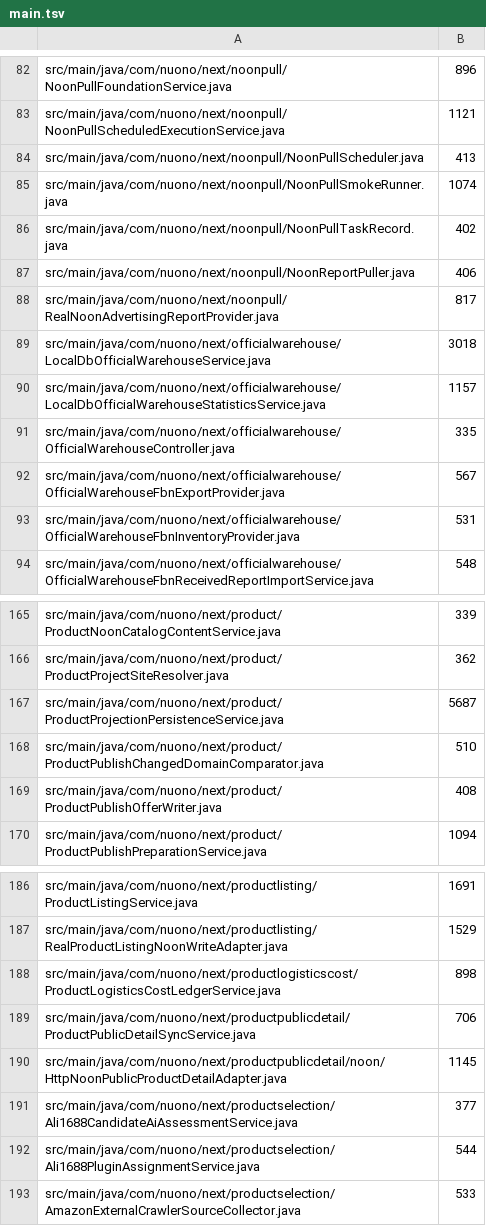
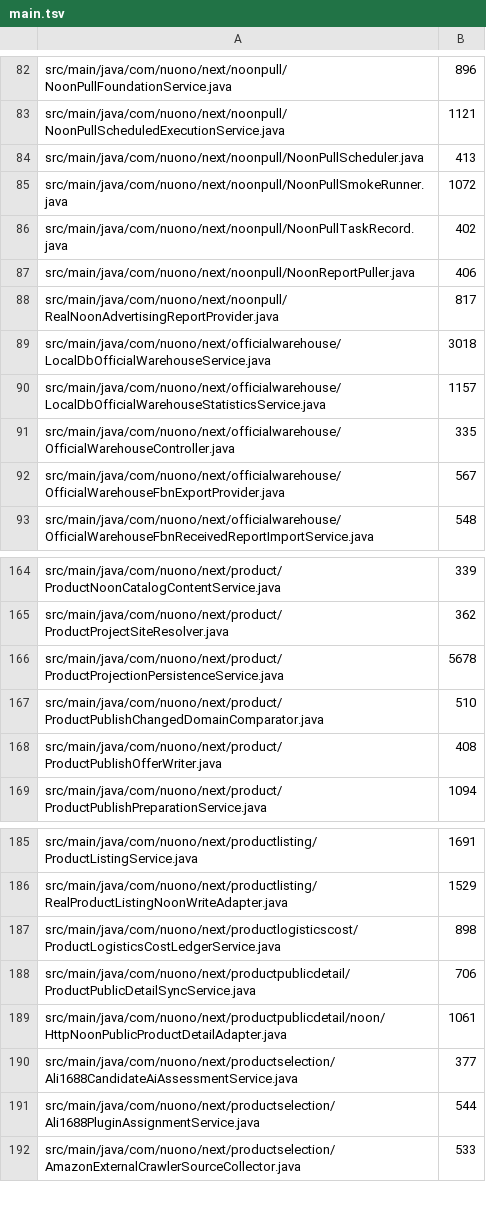
Before and after one commit to gromy92/nuono-next-backend, a TSV file: .github/source-size-baseline/main.tsv, drawn as a sheet; only a part is shown, gaps mark what is left out.

```diff
--- a/.github/source-size-baseline/main.tsv
+++ b/.github/source-size-baseline/main.tsv
@@ -84,3 +84,3 @@ src/main/java/com/nuono/next/noonpull/NoonPullScheduledExecutionService.java	112
 src/main/java/com/nuono/next/noonpull/NoonPullScheduler.java	413
-src/main/java/com/nuono/next/noonpull/NoonPullSmokeRunner.java	1074
+src/main/java/com/nuono/next/noonpull/NoonPullSmokeRunner.java	1072
 src/main/java/com/nuono/next/noonpull/NoonPullTaskRecord.java	402
@@ -92,3 +92,2 @@ src/main/java/com/nuono/next/officialwarehouse/OfficialWarehouseController.java
 src/main/java/com/nuono/next/officialwarehouse/OfficialWarehouseFbnExportProvider.java	567
-src/main/java/com/nuono/next/officialwarehouse/OfficialWarehouseFbnInventoryProvider.java	531
 src/main/java/com/nuono/next/officialwarehouse/OfficialWarehouseFbnReceivedReportImportService.java	548
@@ -166,3 +165,3 @@ src/main/java/com/nuono/next/product/ProductNoonCatalogContentService.java	339
 src/main/java/com/nuono/next/product/ProductProjectSiteResolver.java	362
-src/main/java/com/nuono/next/product/ProductProjectionPersistenceService.java	5687
+src/main/java/com/nuono/next/product/ProductProjectionPersistenceService.java	5678
 src/main/java/com/nuono/next/product/ProductPublishChangedDomainComparator.java	510
@@ -189,3 +188,3 @@ src/main/java/com/nuono/next/productlogisticscost/ProductLogisticsCostLedgerServ
 src/main/java/com/nuono/next/productpublicdetail/ProductPublicDetailSyncService.java	706
-src/main/java/com/nuono/next/productpublicdetail/noon/HttpNoonPublicProductDetailAdapter.java	1145
+src/main/java/com/nuono/next/productpublicdetail/noon/HttpNoonPublicProductDetailAdapter.java	1061
 src/main/java/com/nuono/next/productselection/Ali1688CandidateAiAssessmentService.java	377
```
Also changed, not shown: .github/source-size-baseline/test.tsv, src/main/resources/db/init/release-migrations.tsv, 10 other files.
